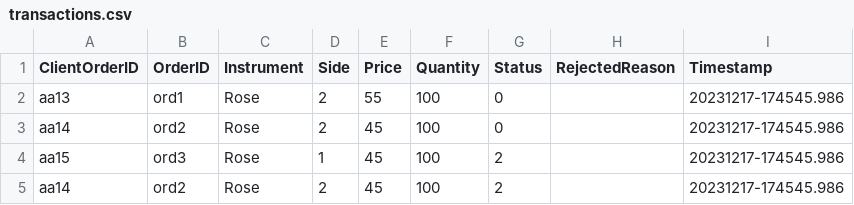
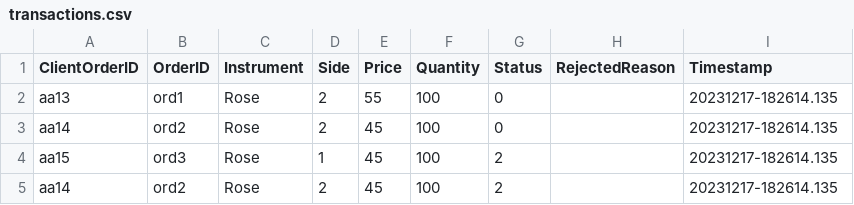
Before and after one commit to jananga99/C-_Fower_Project, a CSV file: CSVFiles/transactions.csv, drawn as a sheet.

Commit message:
write the transactions to csv file.

```diff
--- a/CSVFiles/transactions.csv
+++ b/CSVFiles/transactions.csv
@@ -1,5 +1,5 @@
 ClientOrderID,OrderID,Instrument,Side,Price,Quantity,Status,RejectedReason,Timestamp
-aa13,ord1,Rose,2,55,100,0,,20231217-174545.986
-aa14,ord2,Rose,2,45,100,0,,20231217-174545.986
-aa15,ord3,Rose,1,45,100,2,,20231217-174545.986
-aa14,ord2,Rose,2,45,100,2,,20231217-174545.986
+aa13,ord1,Rose,2,55,100,0,,20231217-182614.135
+aa14,ord2,Rose,2,45,100,0,,20231217-182614.135
+aa15,ord3,Rose,1,45,100,2,,20231217-182614.135
+aa14,ord2,Rose,2,45,100,2,,20231217-182614.135
```
Also changed, not shown: 2 other files.
